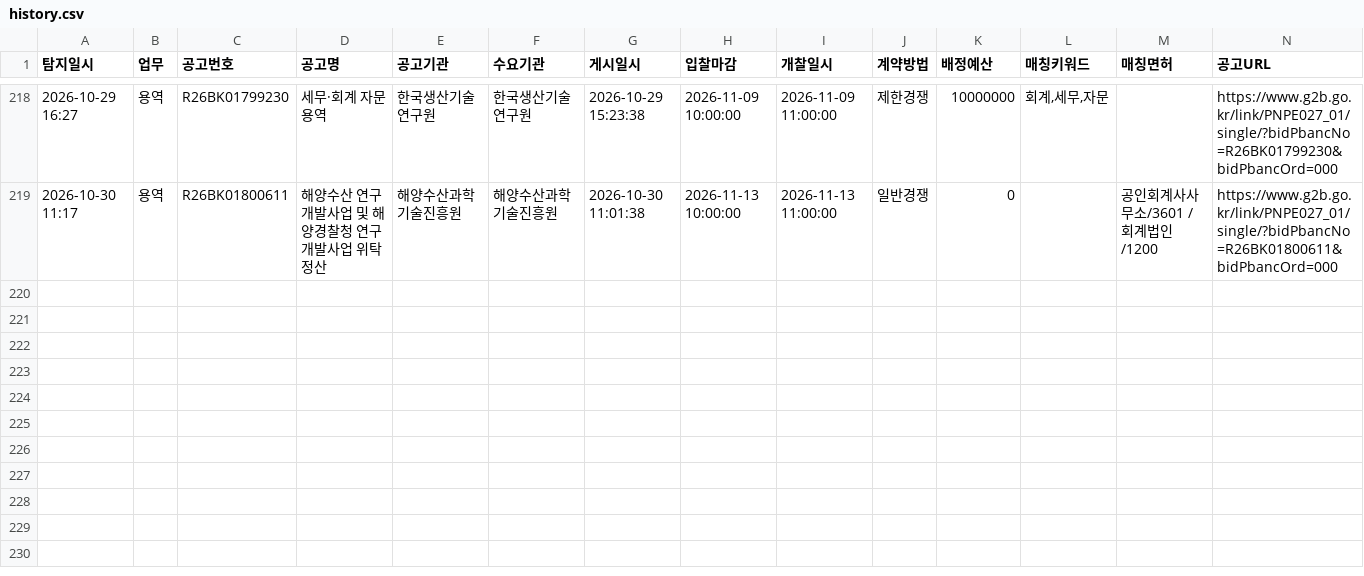
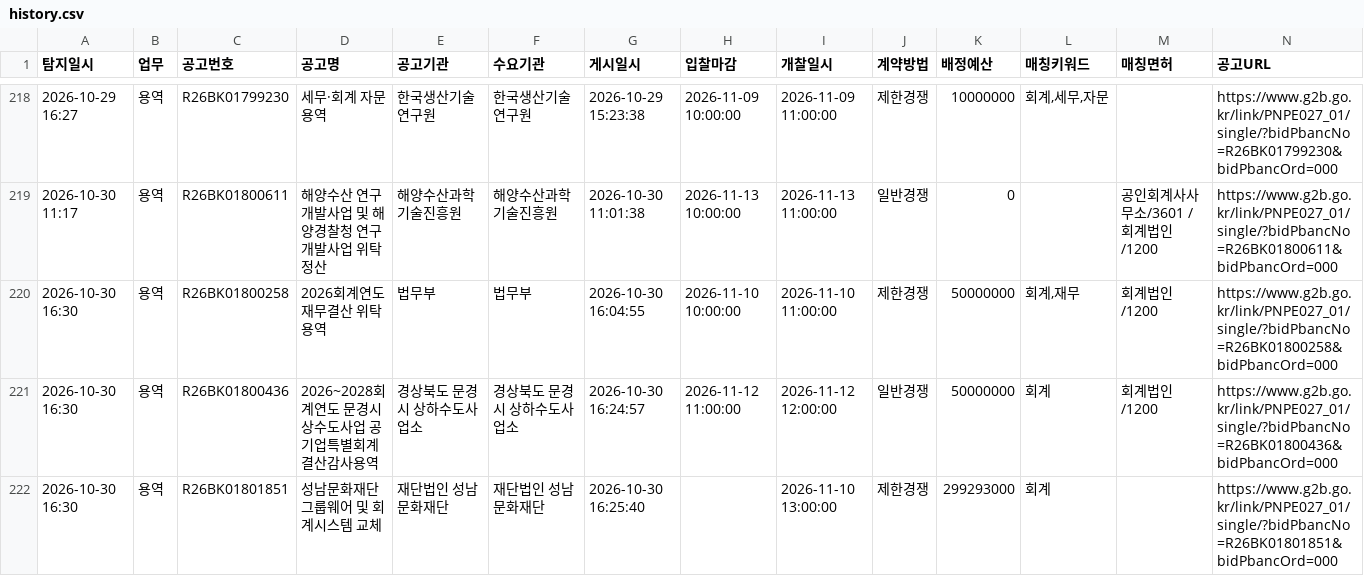
Before and after one commit to crouz070-afk/g2b-bid-alert, a CSV file: history.csv, drawn as a sheet; only a part is shown, gaps mark what is left out.

```diff
--- a/history.csv
+++ b/history.csv
@@ -219 +219,4 @@
 2026-10-30 11:17,용역,R26BK01800611,해양수산 연구개발사업 및 해양경찰청 연구개발사업 위탁정산,해양수산과학기술진흥원,해양수산과학기술진흥원,2026-10-30 11:01:38,2026-11-13 10:00:00,2026-11-13 11:00:00,일반경쟁,0,,공인회계사사무소/3601 / 회계법인/1200,https://www.g2b.go.kr/link/PNPE027_01/single/?bidPbancNo=R26BK01800611&bidPbancOrd=000
+2026-10-30 16:30,용역,R26BK01800258,2026회계연도 재무결산 위탁용역,법무부,법무부,2026-10-30 16:04:55,2026-11-10 10:00:00,2026-11-10 11:00:00,제한경쟁,50000000,"회계,재무",회계법인/1200,https://www.g2b.go.kr/link/PNPE027_01/single/?bidPbancNo=R26BK01800258&bidPbancOrd=000
+2026-10-30 16:30,용역,R26BK01800436,2026~2028회계연도 문경시 상수도사업 공기업특별회계 결산감사용역,경상북도 문경시 상하수도사업소,경상북도 문경시 상하수도사업소,2026-10-30 16:24:57,2026-11-12 11:00:00,2026-11-12 12:00:00,일반경쟁,50000000,회계,회계법인/1200,https://www.g2b.go.kr/link/PNPE027_01/single/?bidPbancNo=R26BK01800436&bidPbancOrd=000
+2026-10-30 16:30,용역,R26BK01801851,성남문화재단 그룹웨어 및 회계시스템 교체,재단법인 성남문화재단,재단법인 성남문화재단,2026-10-30 16:25:40,,2026-11-10 13:00:00,제한경쟁,299293000,회계,,https://www.g2b.go.kr/link/PNPE027_01/single/?bidPbancNo=R26BK01801851&bidPbancOrd=000
```
Also changed, not shown: 2 other files.
